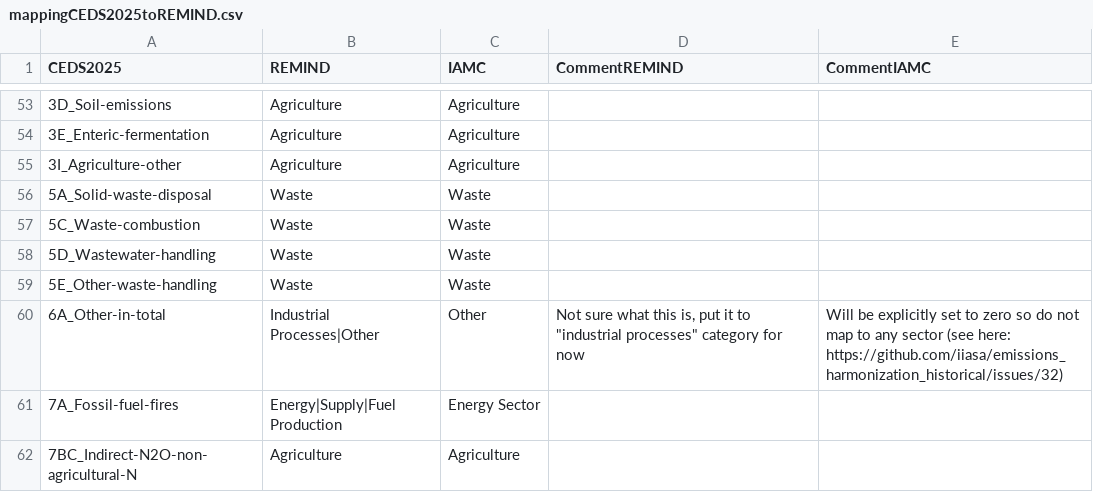
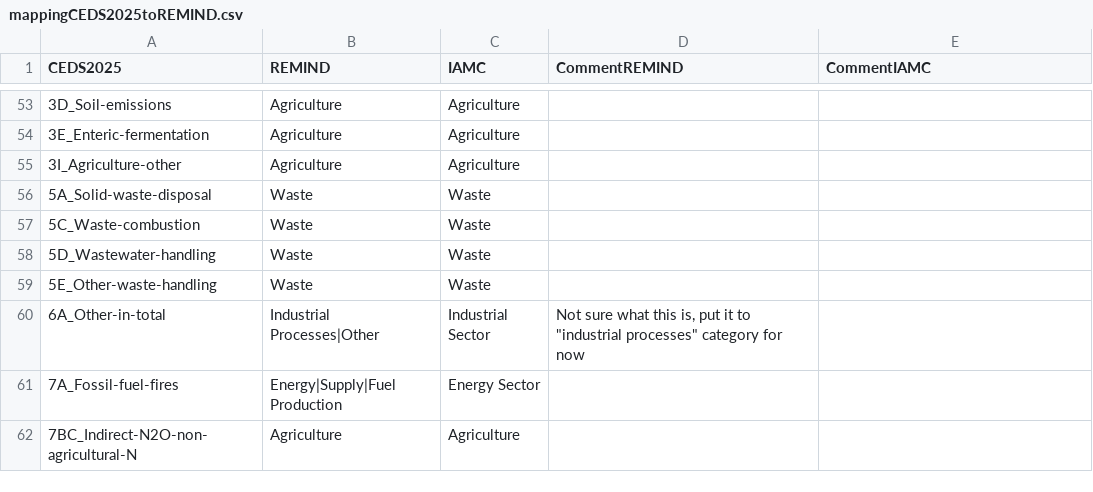
Before and after one commit to pik-piam/mrremind, a CSV file: inst/extdata/sectoral/mappingCEDS2025toREMIND.csv, drawn as a sheet; only a part is shown, gaps mark what is left out.

Commit message:
Update inst/extdata/sectoral/mappingCEDS2025toREMIND.csv
Co-authored-by: Leon Merfort <58845874+merfort@users.noreply.github.com>

```diff
--- a/inst/extdata/sectoral/mappingCEDS2025toREMIND.csv
+++ b/inst/extdata/sectoral/mappingCEDS2025toREMIND.csv
@@ -59,3 +59,3 @@ CEDS2025;REMIND;IAMC;CommentREMIND;CommentIAMC
 5E_Other-waste-handling;Waste;Waste;;
-6A_Other-in-total;Industrial Processes|Other;Other;"Not sure what this is, put it to ""industrial processes"" category for now";Will be explicitly set to zero so do not map to any sector (see here: https://github.com/iiasa/emissions_harmonization_historical/issues/32)
+6A_Other-in-total;Industrial Processes|Other;Industrial Sector;"Not sure what this is, put it to ""industrial processes"" category for now";
 7A_Fossil-fuel-fires;Energy|Supply|Fuel Production;Energy Sector;;
```
